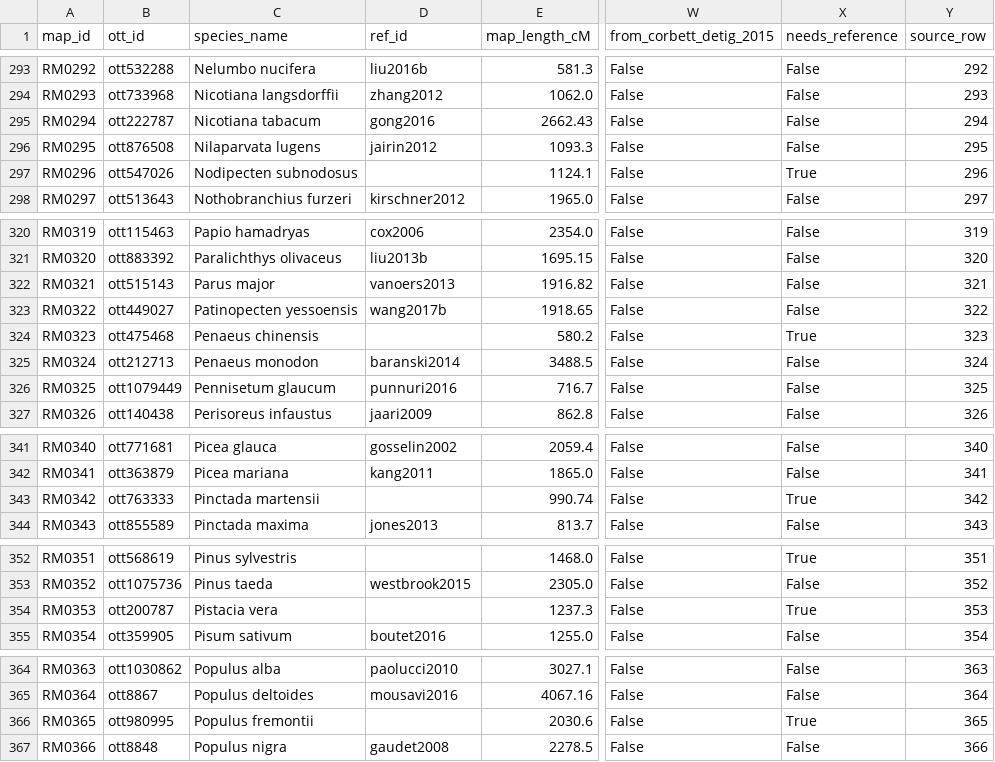
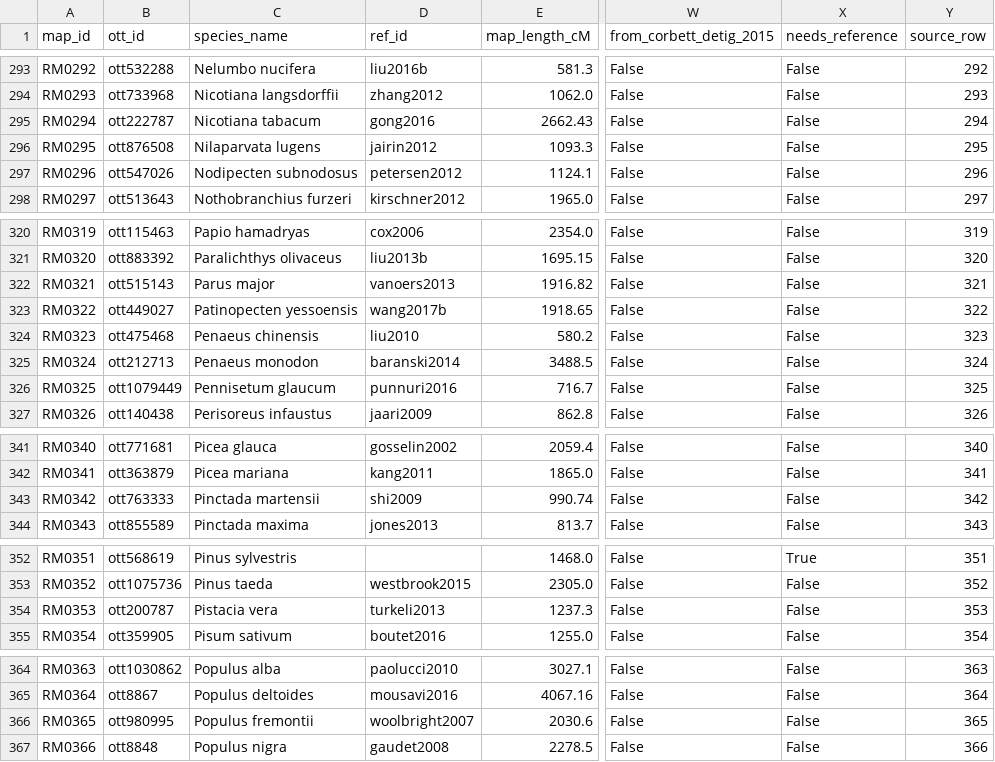
Before and after one commit to jessstapley/RecMapDB, a CSV file: data/maps.csv, drawn as a sheet; only a part is shown, gaps mark what is left out; the diff covers the shown part only; the diff names each change by its address in the sheet, - before the commit and + after, or states it on an @@ line.

Commit message:
Recover 14 more references: QTL studies build linkage maps
A QTL study necessarily constructs a linkage map, so requiring 'linkage map' in
the title was wrong twice over: it biased the QUERY as well as the filter. Re-ran
all 66 outstanding records on a broad species+author+year search with no mapping
term, then accepted on map OR QTL evidence, re-verified by DOI fetch.

Also repaired 24 worklist rows whose species/author/year had been lost in a merge
- those records had never actually been searched.

references.csv 391 -> 405; records needing a reference 66 -> 52.

```diff
--- a/data/maps.csv
+++ b/data/maps.csv
-D297 (ref_id): (empty)
+D297 (ref_id): petersen2012
-X297 (needs_reference): True
+X297 (needs_reference): False
-D324 (ref_id): (empty)
+D324 (ref_id): liu2010
-X324 (needs_reference): True
+X324 (needs_reference): False
-D343 (ref_id): (empty)
+D343 (ref_id): shi2009
-X343 (needs_reference): True
+X343 (needs_reference): False
-D354 (ref_id): (empty)
+D354 (ref_id): turkeli2013
-X354 (needs_reference): True
+X354 (needs_reference): False
-D366 (ref_id): (empty)
+D366 (ref_id): woolbright2007
-X366 (needs_reference): True
+X366 (needs_reference): False
```
Also changed, not shown: 18 edited cells elsewhere in this file, data/recombination_rates.csv, 2 other files.
